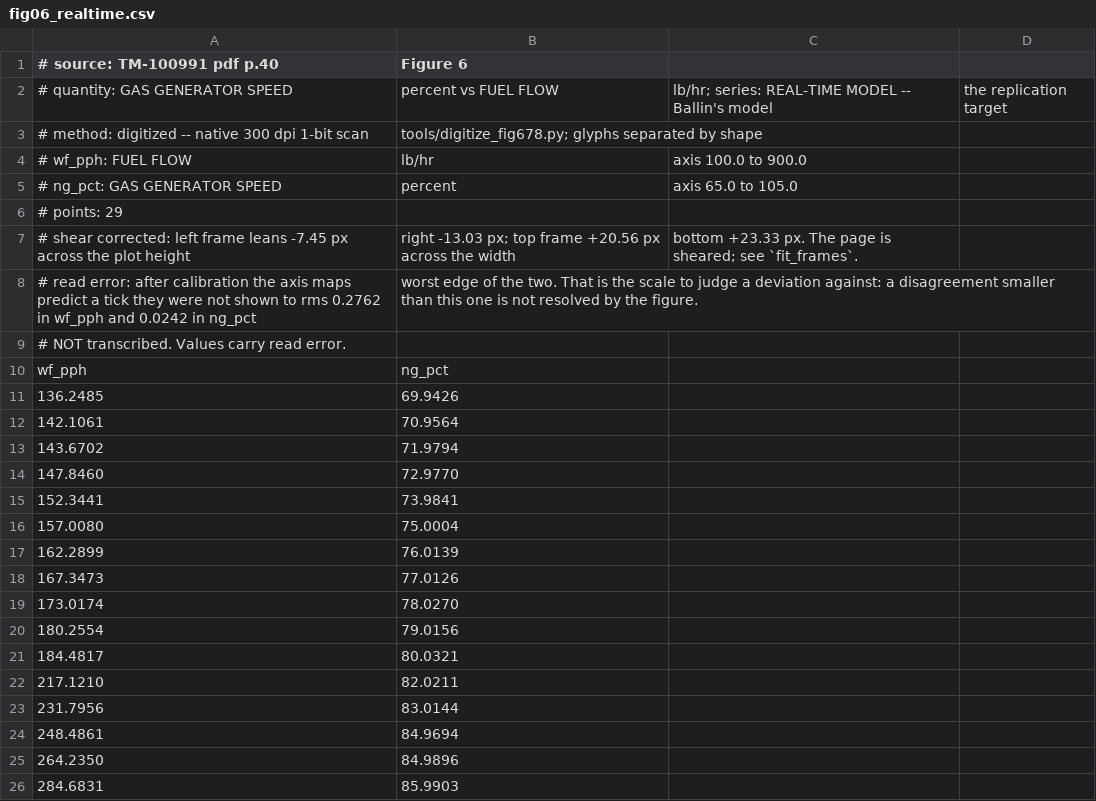
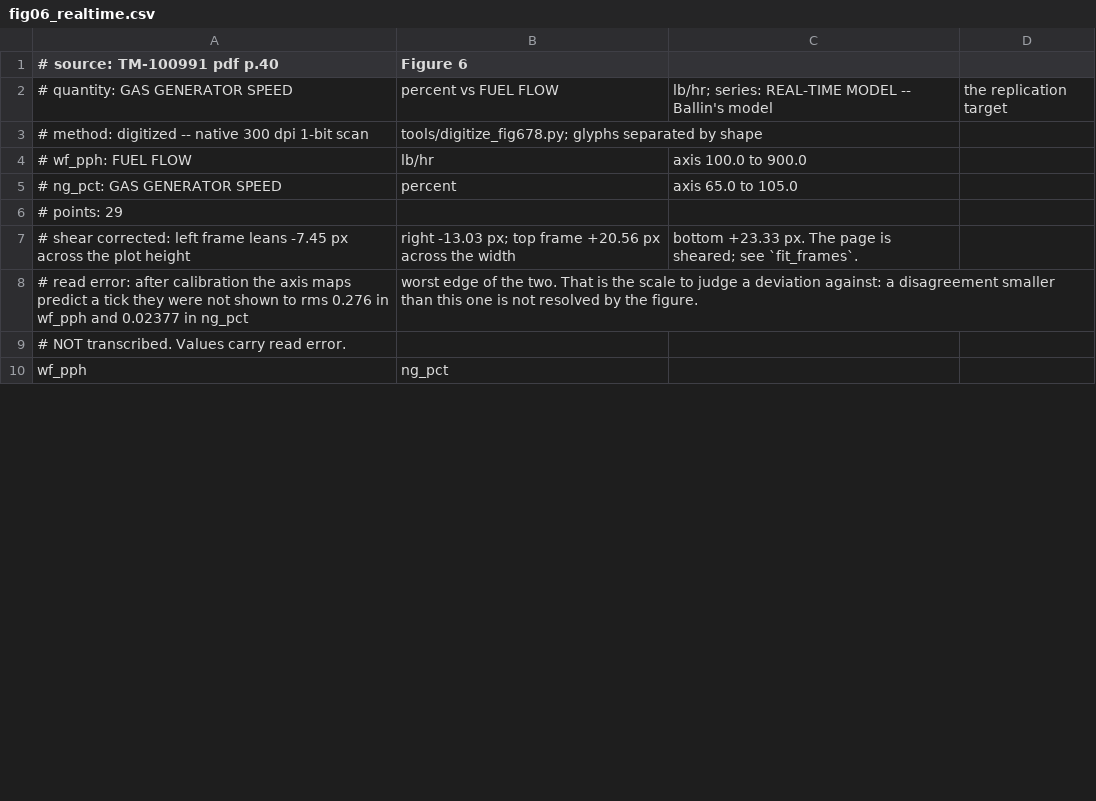
Before and after one commit to evrenge/t700-engine-model, a CSV file: data/reference/fig06_realtime.csv, drawn as a sheet; only a part is shown; the diff covers the shown part only.

```diff
--- a/data/reference/fig06_realtime.csv
+++ b/data/reference/fig06_realtime.csv
@@ -7,20 +7,4 @@
 # shear corrected: left frame leans -7.45 px across the plot height, right -13.03 px; top frame +20.56 px across the width, bottom +23.33 px. The page is sheared; see `fit_frames`.
-# read error: after calibration the axis maps predict a tick they were not shown to rms 0.2762 in wf_pph and 0.0242 in ng_pct, worst edge of the two. That is the scale to judge a deviation against: a disagreement smaller than this one is not resolved by the figure.
+# read error: after calibration the axis maps predict a tick they were not shown to rms 0.276 in wf_pph and 0.02377 in ng_pct, worst edge of the two. That is the scale to judge a deviation against: a disagreement smaller than this one is not resolved by the figure.
 # NOT transcribed. Values carry read error.
 wf_pph,ng_pct
-136.2485,69.9426
-142.1061,70.9564
-143.6702,71.9794
-147.8460,72.9770
-152.3441,73.9841
-157.0080,75.0004
-162.2899,76.0139
-167.3473,77.0126
-173.0174,78.0270
-180.2554,79.0156
-184.4817,80.0321
-217.1210,82.0211
-231.7956,83.0144
-248.4861,84.9694
-264.2350,84.9896
-284.6831,85.9903
```
Also changed, not shown: 29 added rows and 13 removed rows elsewhere in this file, data/reference/fig06_ge_status81.csv, data/reference/fig06_ge_unbalanced.csv, 7 other files.
